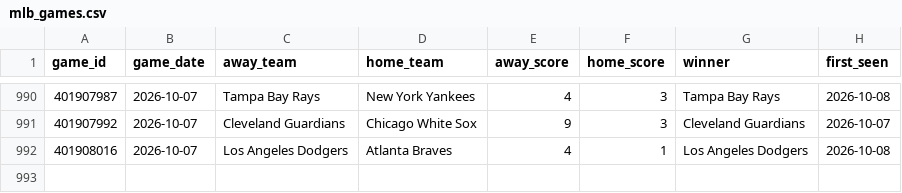
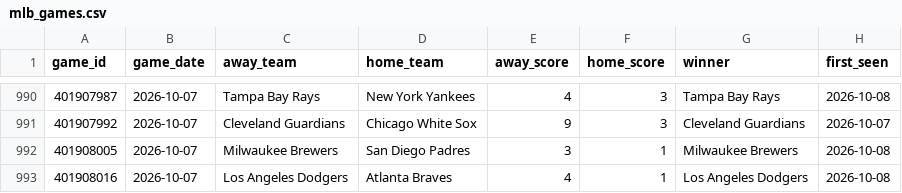
Before and after one commit to mfradkin2/sports-predictions, a CSV file: history/mlb_games.csv, drawn as a sheet; only a part is shown, gaps mark what is left out.

```diff
--- a/history/mlb_games.csv
+++ b/history/mlb_games.csv
@@ -991,2 +991,3 @@ game_id,game_date,away_team,home_team,away_score,home_score,winner,first_seen
 401907992,2026-10-07,Cleveland Guardians,Chicago White Sox,9,3,Cleveland Guardians,2026-10-07
+401908005,2026-10-07,Milwaukee Brewers,San Diego Padres,3,1,Milwaukee Brewers,2026-10-08
 401908016,2026-10-07,Los Angeles Dodgers,Atlanta Braves,4,1,Los Angeles Dodgers,2026-10-08
```
Also changed, not shown: history/mlb_ledger.csv, history/nhl_games.csv, 37 other files.
